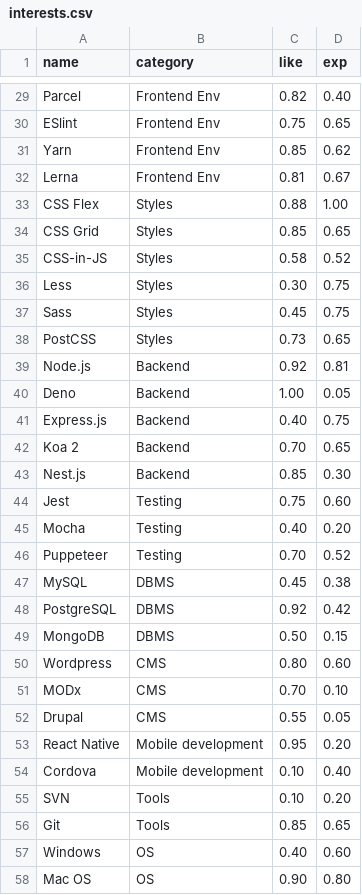
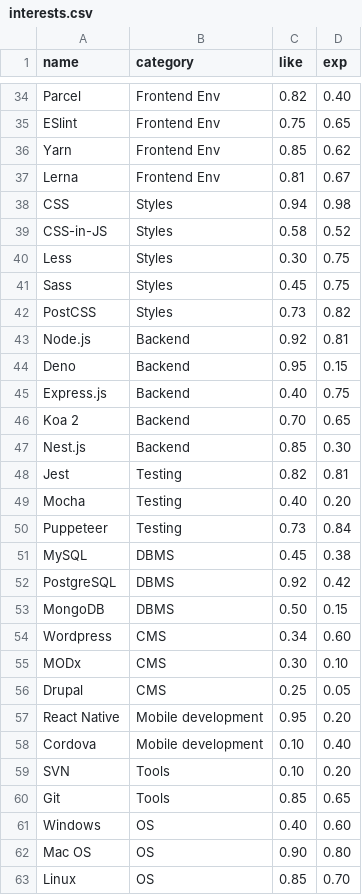
Before and after one commit to orlov-vo/orlov-vo.ru, a CSV file: src/pages/cv/interests.csv, drawn as a sheet; only a part is shown, gaps mark what is left out; the shorter side is filled out with more unchanged rows; the diff covers the shown part only.

```diff
--- a/src/pages/cv/interests.csv
+++ b/src/pages/cv/interests.csv
@@ -32,4 +37,3 @@ Yarn,Frontend Env,0.85,0.62
 Lerna,Frontend Env,0.81,0.67
-CSS Flex,Styles,0.88,1.00
-CSS Grid,Styles,0.85,0.65
+CSS,Styles,0.94,0.98
 CSS-in-JS,Styles,0.58,0.52
@@ -37,5 +41,5 @@ Less,Styles,0.30,0.75
 Sass,Styles,0.45,0.75
-PostCSS,Styles,0.73,0.65
+PostCSS,Styles,0.73,0.82
 Node.js,Backend,0.92,0.81
-Deno,Backend,1.00,0.05
+Deno,Backend,0.95,0.15
 Express.js,Backend,0.40,0.75
@@ -43,5 +47,5 @@ Koa 2,Backend,0.70,0.65
 Nest.js,Backend,0.85,0.30
-Jest,Testing,0.75,0.60
+Jest,Testing,0.82,0.81
 Mocha,Testing,0.40,0.20
-Puppeteer,Testing,0.70,0.52
+Puppeteer,Testing,0.73,0.84
 MySQL,DBMS,0.45,0.38
@@ -49,5 +53,5 @@ PostgreSQL,DBMS,0.92,0.42
 MongoDB,DBMS,0.50,0.15
-Wordpress,CMS,0.80,0.60
-MODx,CMS,0.70,0.10
-Drupal,CMS,0.55,0.05
+Wordpress,CMS,0.34,0.60
+MODx,CMS,0.30,0.10
+Drupal,CMS,0.25,0.05
 React Native,Mobile development,0.95,0.20
```
Also changed, not shown: 5 added rows and 6 edited cells elsewhere in this file, 20 other files.
